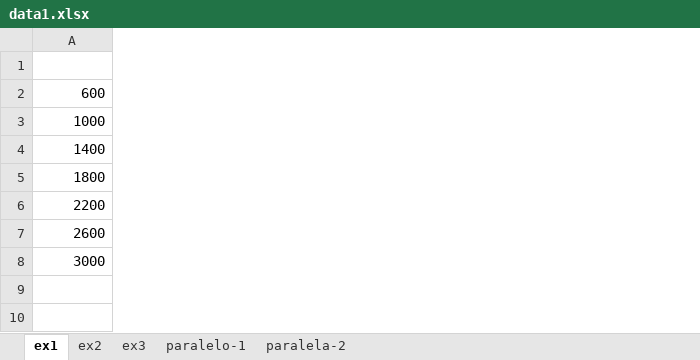
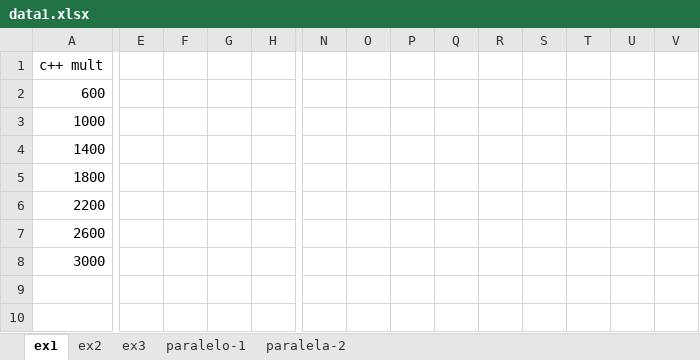
Before and after one commit to just4THEsmile/CPD, an Excel workbook: assign1/doc/data1.xlsx, sheet ex1, drawn as a sheet; only a part is shown, gaps mark what is left out; values as stored, in another font and other column widths than the file's, no borders; charts and pictures not drawn; the diff covers the shown part only; the diff names each change by its address in the sheet, - before the commit and + after, or states it on an @@ line.

```diff
--- a/assign1/doc/data1.xlsx (sheet ex1)
+++ b/assign1/doc/data1.xlsx (sheet ex1)
+column E, empty
+column F, empty
+column G, empty
+column H, empty
+column N, empty
+column O, empty
+column P, empty
+column Q, empty
+column R, empty
+column S, empty
+column T, empty
+column U, empty
+column V, empty
-A1: (empty)
+A1: c++ mult
```
Also changed, not shown: 41 added rows and 5 added columns elsewhere in this sheet, sheet paralela-2, sheet ex3, charts or pictures, 1 other file.
